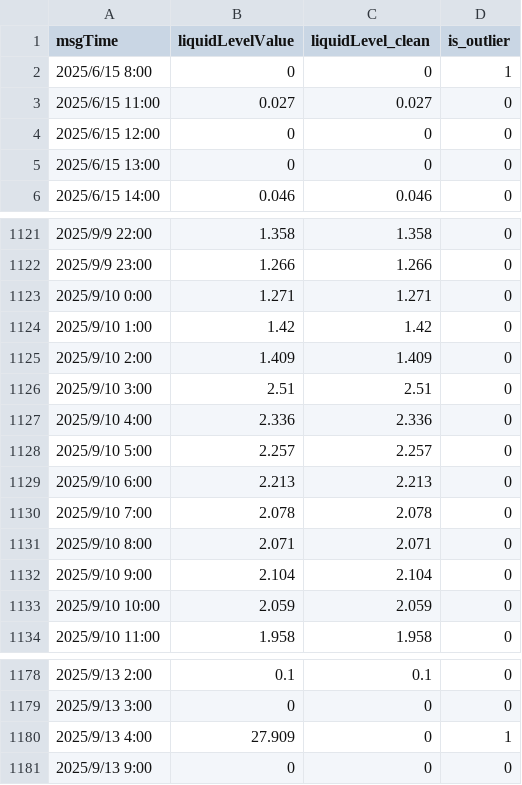
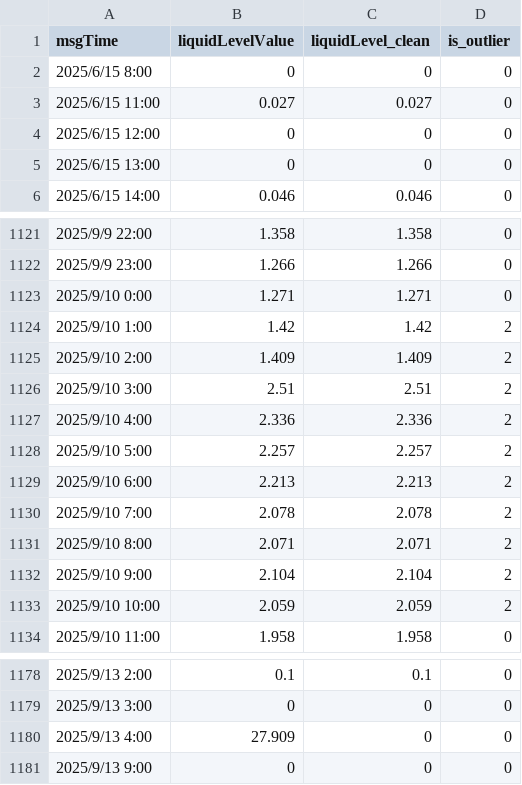
Before and after one commit to qianweihao/Rice_leakage_diagnosis, a CSV file: label_data/device_157B025030093.csv, drawn as a sheet; only a part is shown, gaps mark what is left out; the diff covers the shown part only.

```diff
--- a/label_data/device_157B025030093.csv
+++ b/label_data/device_157B025030093.csv
@@ -1,3 +1,3 @@
 msgTime,liquidLevelValue,liquidLevel_clean,is_outlier
-2025/6/15 8:00,0,0,1
+2025/6/15 8:00,0,0,0
 2025/6/15 11:00,0.027,0.027,0
@@ -1123,12 +1123,12 @@ msgTime,liquidLevelValue,liquidLevel_clean,is_outlier
 2025/9/10 0:00,1.271,1.271,0
-2025/9/10 1:00,1.42,1.42,0
-2025/9/10 2:00,1.409,1.409,0
-2025/9/10 3:00,2.51,2.51,0
-2025/9/10 4:00,2.336,2.336,0
-2025/9/10 5:00,2.257,2.257,0
-2025/9/10 6:00,2.213,2.213,0
-2025/9/10 7:00,2.078,2.078,0
-2025/9/10 8:00,2.071,2.071,0
-2025/9/10 9:00,2.104,2.104,0
-2025/9/10 10:00,2.059,2.059,0
+2025/9/10 1:00,1.42,1.42,2
+2025/9/10 2:00,1.409,1.409,2
+2025/9/10 3:00,2.51,2.51,2
+2025/9/10 4:00,2.336,2.336,2
+2025/9/10 5:00,2.257,2.257,2
+2025/9/10 6:00,2.213,2.213,2
+2025/9/10 7:00,2.078,2.078,2
+2025/9/10 8:00,2.071,2.071,2
+2025/9/10 9:00,2.104,2.104,2
+2025/9/10 10:00,2.059,2.059,2
 2025/9/10 11:00,1.958,1.958,0
@@ -1179,3 +1179,3 @@ msgTime,liquidLevelValue,liquidLevel_clean,is_outlier
 2025/9/13 3:00,0,0,0
-2025/9/13 4:00,27.909,0,1
+2025/9/13 4:00,27.909,0,0
 2025/9/13 9:00,0,0,0
```
Also changed, not shown: 22 edited cells elsewhere in this file, label_data/device_157B025010050.csv, label_data/device_157B025030023.csv, 53 other files.
